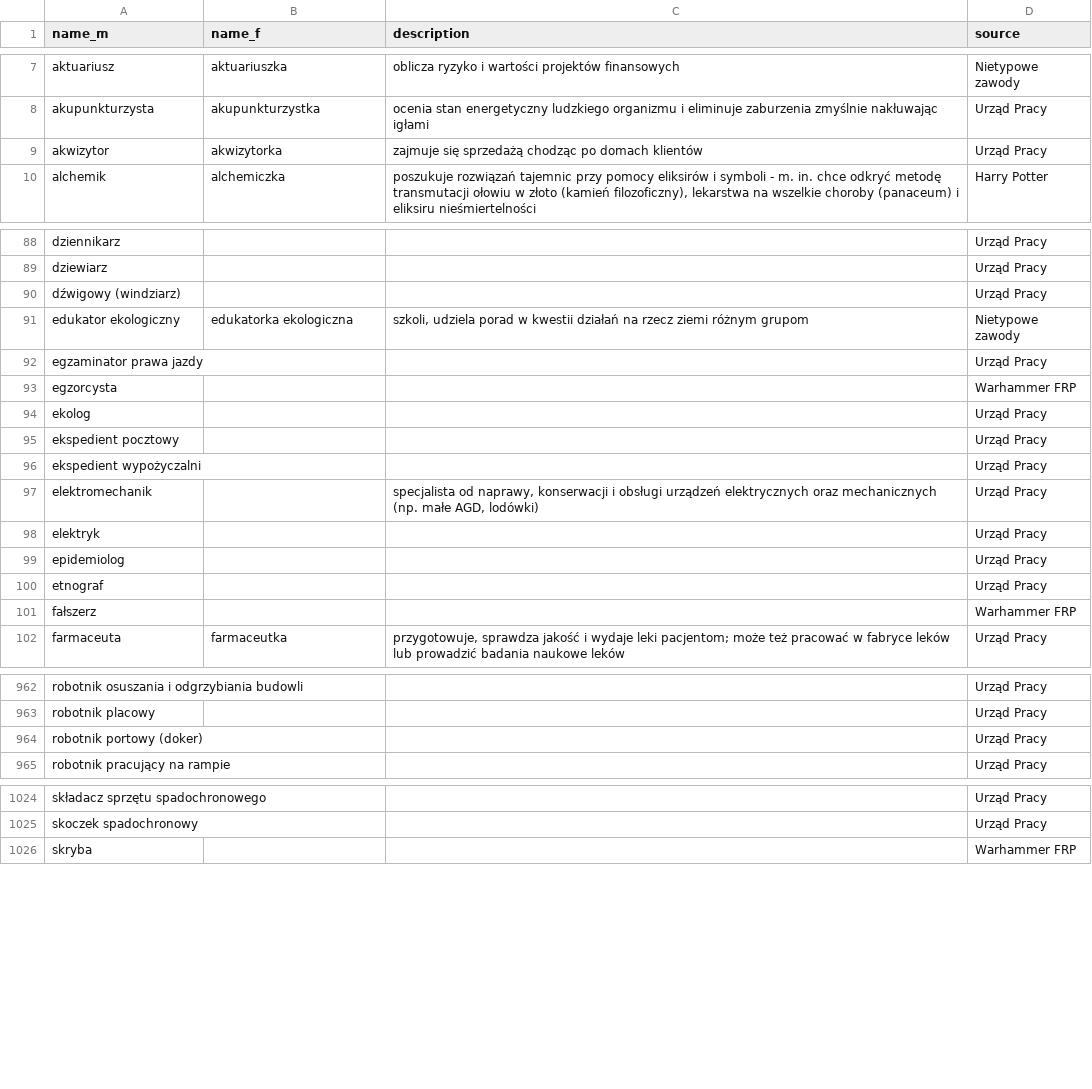
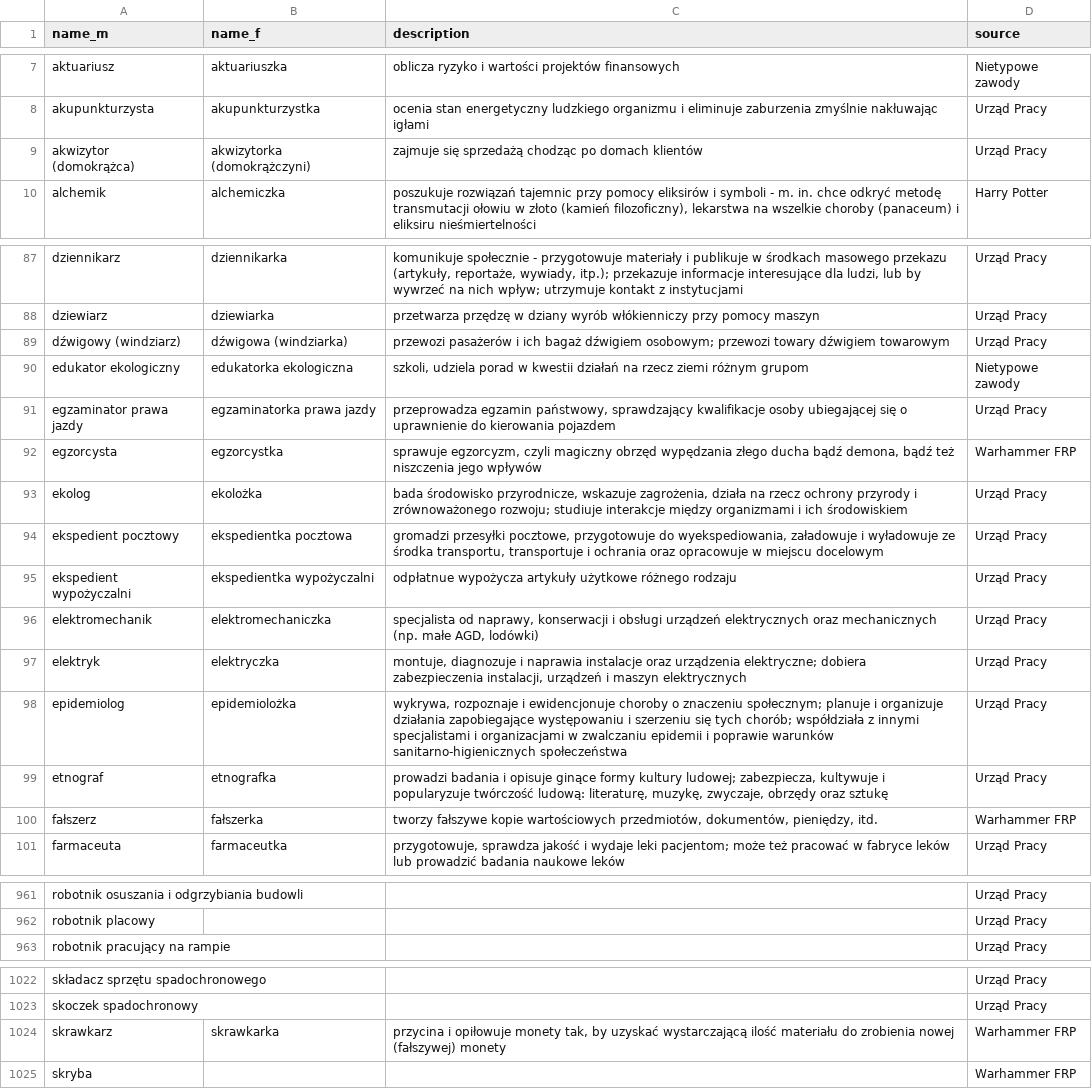
Before and after one commit to magicznyleszek/luiza, a CSV file: _data/zawody.csv, drawn as a sheet; only a part is shown, gaps mark what is left out; removed rows and columns are numbered as before the commit, all else as after; the diff covers the shown part only; the diff names each change by its address in the sheet, - before the commit and + after, or states it on an @@ line.

```diff
--- a/_data/zawody.csv
+++ b/_data/zawody.csv
-A9 (name_m): akwizytor
+A9 (name_m): akwizytor (domokrążca)
-B9 (name_f): akwizytorka
+B9 (name_f): akwizytorka (domokrążczyni)
-B87 (name_f): (empty)
+B87 (name_f): dziennikarka
-C87 (description): (empty)
+C87 (description): komunikuje społecznie - przygotowuje materiały i publikuje w środkach masowego przekazu (artykuły, reportaże, wywiady, itp.); przekazuje informacje interesujące dla ludzi, lub by wywrzeć na nich wpływ; utrzymuje kontakt z instytucjami
-B88 (name_f): (empty)
+B88 (name_f): dziewiarka
-C88 (description): (empty)
+C88 (description): przetwarza przędzę w dziany wyrób włókienniczy przy pomocy maszyn
-B89 (name_f): (empty)
+B89 (name_f): dźwigowa (windziarka)
-C89 (description): (empty)
+C89 (description): przewozi pasażerów i ich bagaż dźwigiem osobowym; przewozi towary dźwigiem towarowym
-B91 (name_f): (empty)
+B91 (name_f): egzaminatorka prawa jazdy
-C91 (description): (empty)
+C91 (description): przeprowadza egzamin państwowy, sprawdzający kwalifikacje osoby ubiegającej się o uprawnienie do kierowania pojazdem
-B92 (name_f): (empty)
+B92 (name_f): egzorcystka
-C92 (description): (empty)
+C92 (description): sprawuje egzorcyzm, czyli magiczny obrzęd wypędzania złego ducha bądź demona, bądź też niszczenia jego wpływów
-B93 (name_f): (empty)
+B93 (name_f): ekolożka
-C93 (description): (empty)
+C93 (description): bada środowisko przyrodnicze, wskazuje zagrożenia, działa na rzecz ochrony przyrody i zrównoważonego rozwoju; studiuje interakcje między organizmami i ich środowiskiem
-B94 (name_f): (empty)
+B94 (name_f): ekspedientka pocztowa
-C94 (description): (empty)
+C94 (description): gromadzi przesyłki pocztowe, przygotowuje do wyekspediowania, załadowuje i wyładowuje ze środka transportu, transportuje i ochrania oraz opracowuje w miejscu docelowym
-B95 (name_f): (empty)
+B95 (name_f): ekspedientka wypożyczalni
-C95 (description): (empty)
+C95 (description): odpłatnue wypożycza artykuły użytkowe różnego rodzaju
-B96 (name_f): (empty)
+B96 (name_f): elektromechaniczka
-B97 (name_f): (empty)
+B97 (name_f): elektryczka
-C97 (description): (empty)
+C97 (description): montuje, diagnozuje i naprawia instalacje oraz urządzenia elektryczne; dobiera zabezpieczenia instalacji, urządzeń i maszyn elektrycznych
-B98 (name_f): (empty)
+B98 (name_f): epidemiolożka
-C98 (description): (empty)
+C98 (description): wykrywa, rozpoznaje i ewidencjonuje choroby o znaczeniu społecznym; planuje i organizuje działania zapobiegające występowaniu i szerzeniu się tych chorób; współdziała z innymi specjalistami i organizacjami w zwalczaniu epidemii i poprawie warunków sanitarno-higienicznych społeczeństwa
-B99 (name_f): (empty)
+B99 (name_f): etnografka
-C99 (description): (empty)
+C99 (description): prowadzi badania i opisuje ginące formy kultury ludowej; zabezpiecza, kultywuje i popularyzuje twórczość ludową: literaturę, muzykę, zwyczaje, obrzędy oraz sztukę
-B100 (name_f): (empty)
+B100 (name_f): fałszerka
-C100 (description): (empty)
+C100 (description): tworzy fałszywe kopie wartościowych przedmiotów, dokumentów, pieniędzy, itd.
-row 964: robotnik portowy (doker) |  |  | Urząd Pracy
+row 1024: skrawkarz | skrawkarka | przycina i opiłowuje monety tak, by uzyskać wystarczającą ilość materiału do zrobienia nowej (fałszywej) monety | Warhammer FRP
```
Also changed, not shown: 3 added rows, 4 removed rows and 26 edited cells elsewhere in this file, 1 other file.
